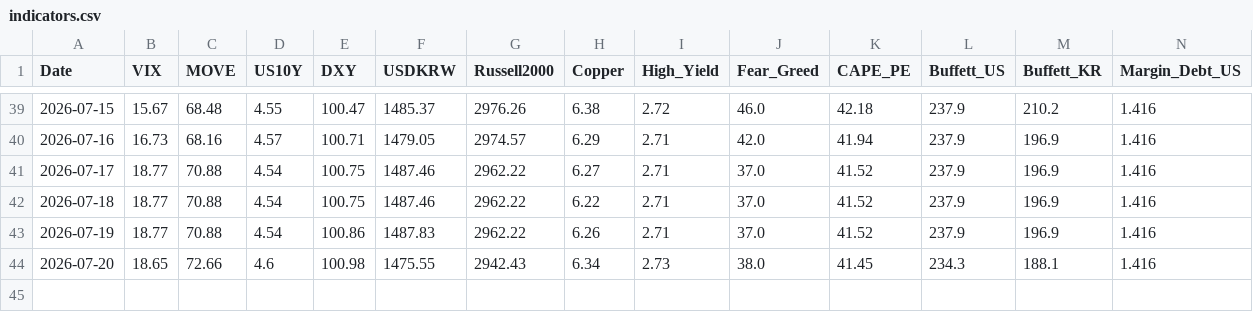
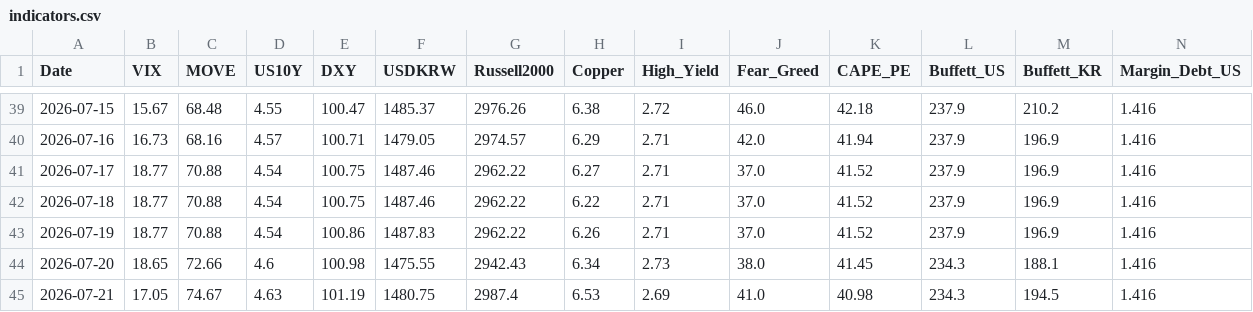
Before and after one commit to etech-symantec/stock, a CSV file: data/indicators.csv, drawn as a sheet; only a part is shown, gaps mark what is left out; rows hold the shown columns only; the diff names each change by its address in the sheet, - before the commit and + after, or states it on an @@ line.

```diff
--- a/data/indicators.csv
+++ b/data/indicators.csv
+row 45: 2026-07-21 | 17.05 | 74.67 | 4.63 | 101.19 | 1480.75 | 2987.4 | 6.53 | 2.69 | 41.0 | 40.98 | 234.3 | 194.5 | 1.416
```
